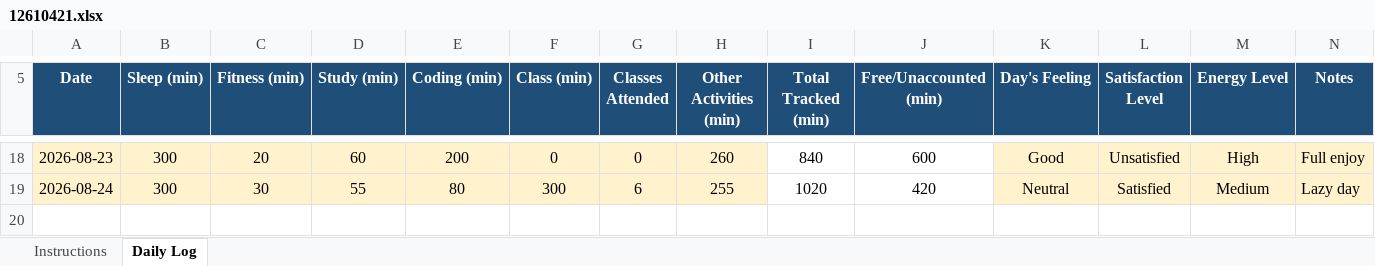
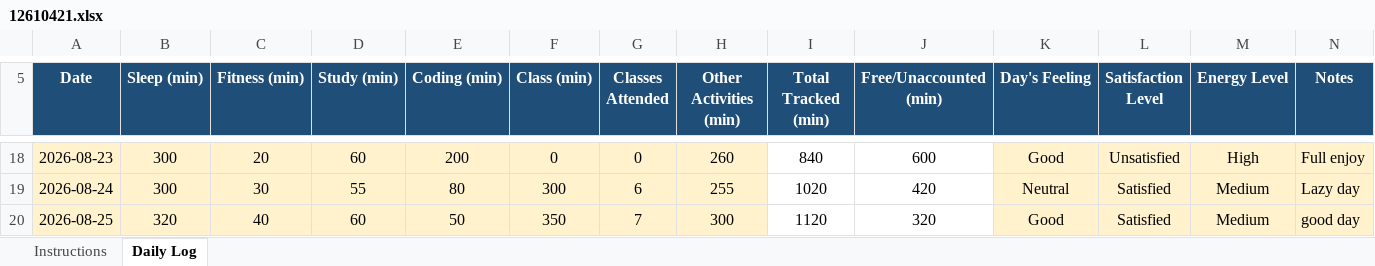
Before and after one commit to Sauravsingh-git-hub/CAP776, an Excel workbook: 12610421.xlsx, sheet Daily Log, drawn as a sheet; only a part is shown, gaps mark what is left out; values as stored, in another font and other column widths than the file's, no borders; conditional formats not drawn; the diff names each change by its address in the sheet, - before the commit and + after, or states it on an @@ line.

Commit message:
13th commit

```diff
--- a/12610421.xlsx (sheet Daily Log)
+++ b/12610421.xlsx (sheet Daily Log)
+row 20: 2026-08-25 | 320 | 40 | 60 | 50 | 350 | 7 | 300 | 1120 | 320 | Good | Satisfied | Medium | good day
```
